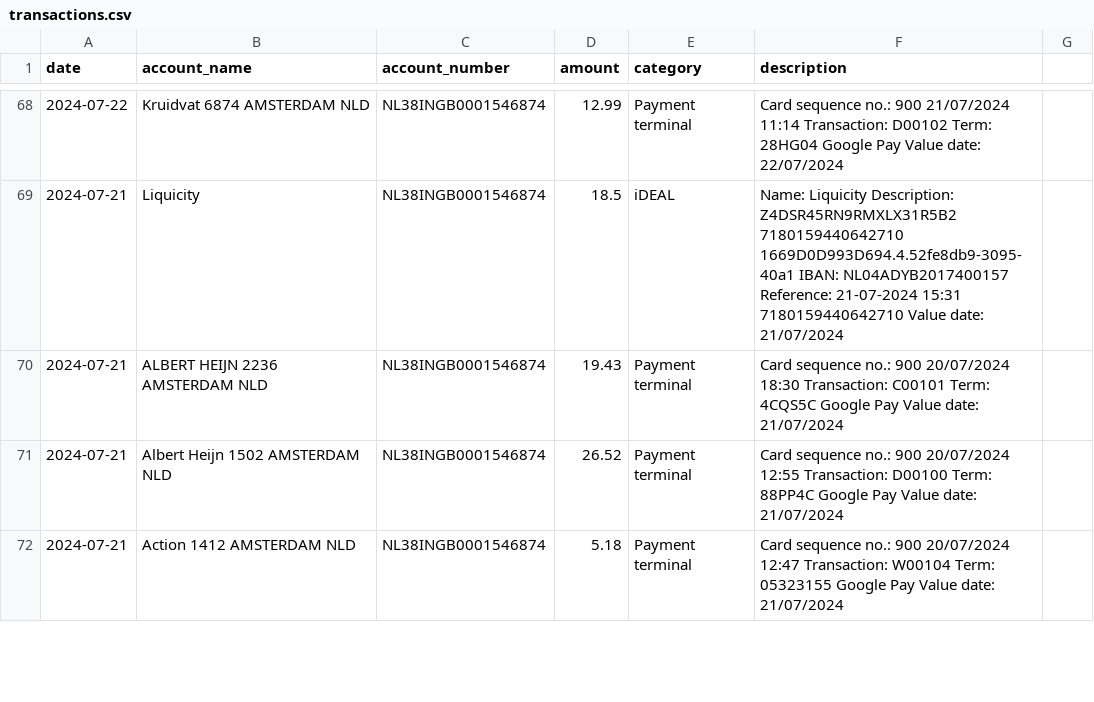
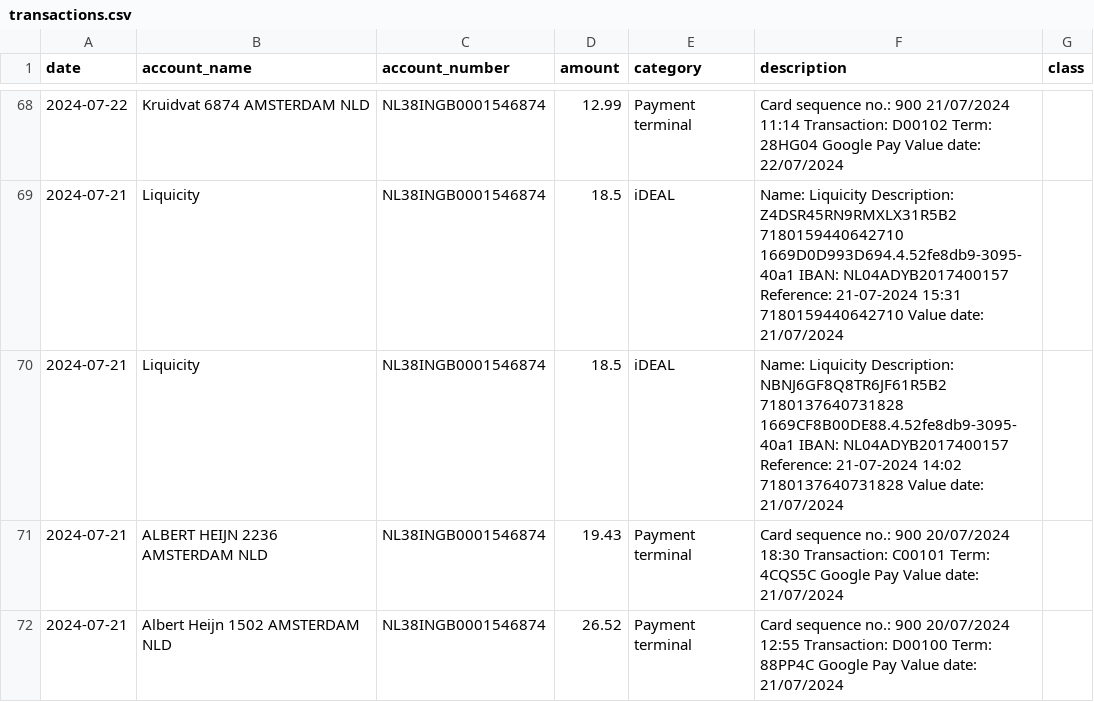
Before and after one commit to MichaelVerdegaal/QuickTemplate, a CSV file: output/transactions.csv, drawn as a sheet; only a part is shown, gaps mark what is left out; the shorter side is filled out with more unchanged rows; the diff names each change by its address in the sheet, - before the commit and + after, or states it on an @@ line.

```diff
--- a/output/transactions.csv
+++ b/output/transactions.csv
-G1: (empty)
+G1: class
+row 70: 2024-07-21 | Liquicity | NL38INGB0001546874 | 18.5 | iDEAL | Name: Liquicity Description: NBNJ6GF8Q8TR6JF61R5B2 7180137640731828 1669CF8B00DE88.4.52fe8db9-3095-40a1 IBAN: NL04ADYB2017400157 Reference: 21-07-2024 14:02 7180137640731828 Value date: 21/07/2024
```
Also changed, not shown: 2 other files.
